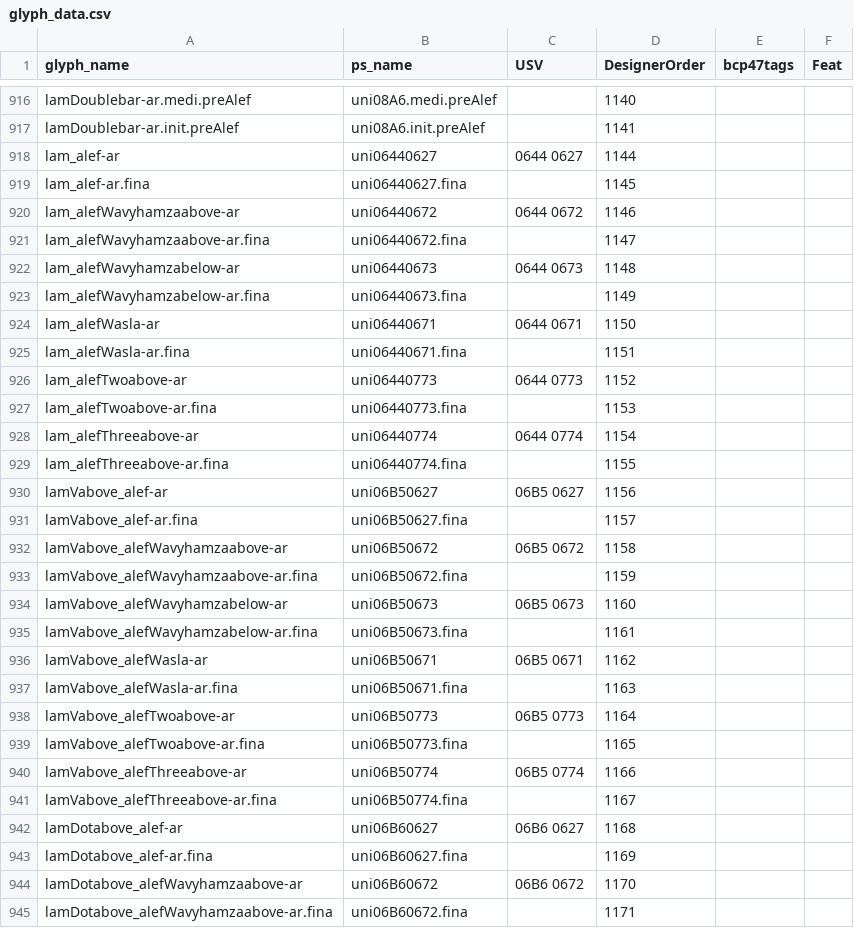
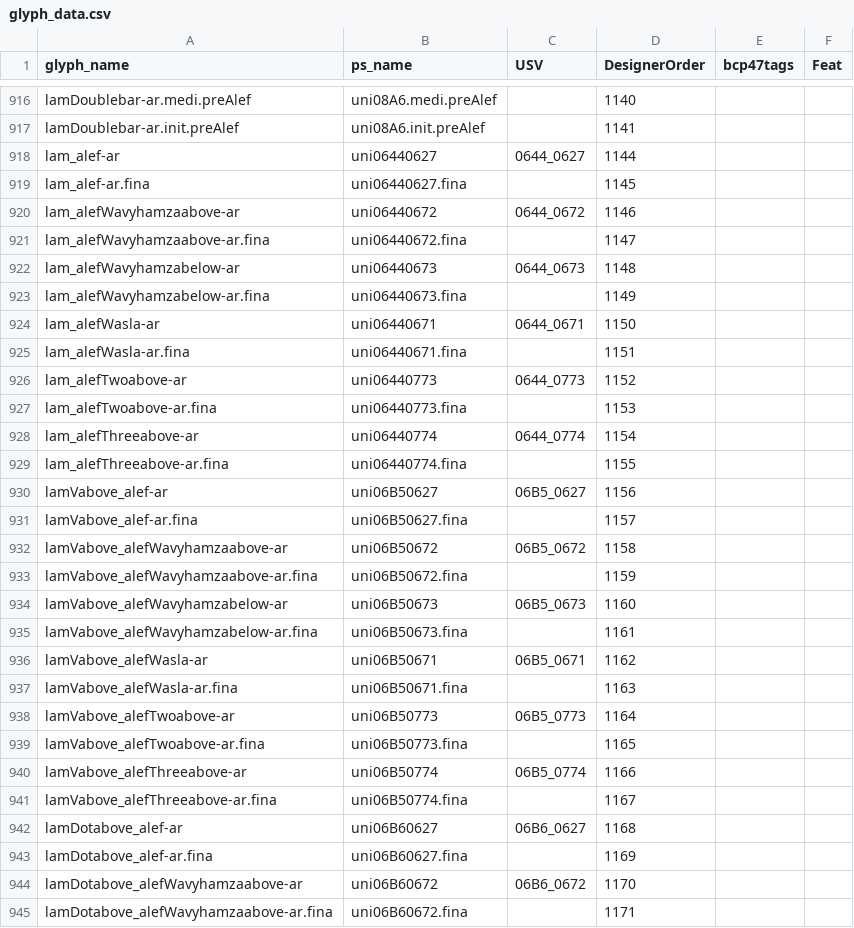
Before and after one commit to silnrsi/font-lateef, a CSV file: source/glyph_data.csv, drawn as a sheet; only a part is shown, gaps mark what is left out; the diff covers the shown part only.

Commit message:
[FTLS-754] Change ligature USV notation to use '_' rather than spaces

```diff
--- a/source/glyph_data.csv
+++ b/source/glyph_data.csv
@@ -917,29 +917,29 @@ lamDoublebar-ar.medi.preAlef,uni08A6.medi.preAlef,,1140,,
 lamDoublebar-ar.init.preAlef,uni08A6.init.preAlef,,1141,,
-lam_alef-ar,uni06440627,0644 0627,1144,,
+lam_alef-ar,uni06440627,0644_0627,1144,,
 lam_alef-ar.fina,uni06440627.fina,,1145,,
-lam_alefWavyhamzaabove-ar,uni06440672,0644 0672,1146,,
+lam_alefWavyhamzaabove-ar,uni06440672,0644_0672,1146,,
 lam_alefWavyhamzaabove-ar.fina,uni06440672.fina,,1147,,
-lam_alefWavyhamzabelow-ar,uni06440673,0644 0673,1148,,
+lam_alefWavyhamzabelow-ar,uni06440673,0644_0673,1148,,
 lam_alefWavyhamzabelow-ar.fina,uni06440673.fina,,1149,,
-lam_alefWasla-ar,uni06440671,0644 0671,1150,,
+lam_alefWasla-ar,uni06440671,0644_0671,1150,,
 lam_alefWasla-ar.fina,uni06440671.fina,,1151,,
-lam_alefTwoabove-ar,uni06440773,0644 0773,1152,,
+lam_alefTwoabove-ar,uni06440773,0644_0773,1152,,
 lam_alefTwoabove-ar.fina,uni06440773.fina,,1153,,
-lam_alefThreeabove-ar,uni06440774,0644 0774,1154,,
+lam_alefThreeabove-ar,uni06440774,0644_0774,1154,,
 lam_alefThreeabove-ar.fina,uni06440774.fina,,1155,,
-lamVabove_alef-ar,uni06B50627,06B5 0627,1156,,
+lamVabove_alef-ar,uni06B50627,06B5_0627,1156,,
 lamVabove_alef-ar.fina,uni06B50627.fina,,1157,,
-lamVabove_alefWavyhamzaabove-ar,uni06B50672,06B5 0672,1158,,
+lamVabove_alefWavyhamzaabove-ar,uni06B50672,06B5_0672,1158,,
 lamVabove_alefWavyhamzaabove-ar.fina,uni06B50672.fina,,1159,,
-lamVabove_alefWavyhamzabelow-ar,uni06B50673,06B5 0673,1160,,
+lamVabove_alefWavyhamzabelow-ar,uni06B50673,06B5_0673,1160,,
 lamVabove_alefWavyhamzabelow-ar.fina,uni06B50673.fina,,1161,,
-lamVabove_alefWasla-ar,uni06B50671,06B5 0671,1162,,
+lamVabove_alefWasla-ar,uni06B50671,06B5_0671,1162,,
 lamVabove_alefWasla-ar.fina,uni06B50671.fina,,1163,,
-lamVabove_alefTwoabove-ar,uni06B50773,06B5 0773,1164,,
+lamVabove_alefTwoabove-ar,uni06B50773,06B5_0773,1164,,
 lamVabove_alefTwoabove-ar.fina,uni06B50773.fina,,1165,,
-lamVabove_alefThreeabove-ar,uni06B50774,06B5 0774,1166,,
+lamVabove_alefThreeabove-ar,uni06B50774,06B5_0774,1166,,
 lamVabove_alefThreeabove-ar.fina,uni06B50774.fina,,1167,,
-lamDotabove_alef-ar,uni06B60627,06B6 0627,1168,,
+lamDotabove_alef-ar,uni06B60627,06B6_0627,1168,,
 lamDotabove_alef-ar.fina,uni06B60627.fina,,1169,,
-lamDotabove_alefWavyhamzaabove-ar,uni06B60672,06B6 0672,1170,,
+lamDotabove_alefWavyhamzaabove-ar,uni06B60672,06B6_0672,1170,,
 lamDotabove_alefWavyhamzaabove-ar.fina,uni06B60672.fina,,1171,,
```
Also changed, not shown: 43 edited cells elsewhere in this file.
